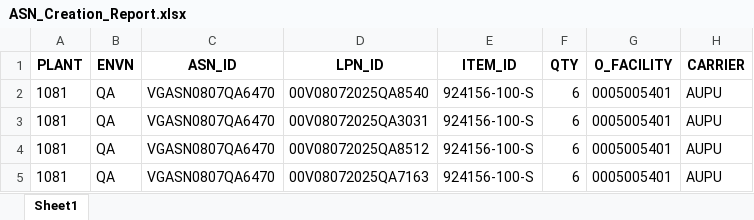
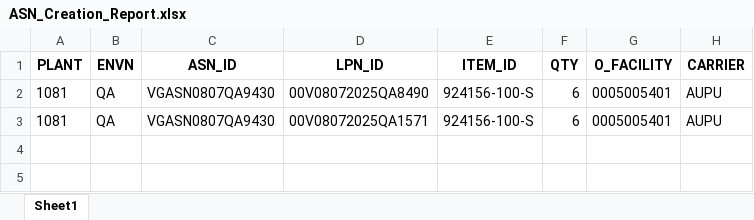
Before and after one commit to Vino0585/Nike, an Excel workbook: J30/Output_files/ASN_Creation_Report.xlsx, sheet Sheet1, drawn as a sheet; values as stored, in another font and other column widths than the file's, no borders; removed rows and columns are numbered as before the commit, all else as after; the diff names each change by its address in the sheet, - before the commit and + after, or states it on an @@ line.

```diff
--- a/J30/Output_files/ASN_Creation_Report.xlsx (sheet Sheet1)
+++ b/J30/Output_files/ASN_Creation_Report.xlsx (sheet Sheet1)
-C2 (ASN_ID): VGASN0807QA6470
+C2 (ASN_ID): VGASN0807QA9430
-D2 (LPN_ID): 00V08072025QA8540
+D2 (LPN_ID): 00V08072025QA8490
-row 3: 1081 | QA | VGASN0807QA6470 | 00V08072025QA3031 | 924156-100-S | 6 | 0005005401 | AUPU
-C3 (ASN_ID): VGASN0807QA6470
+C3 (ASN_ID): VGASN0807QA9430
-D3 (LPN_ID): 00V08072025QA8512
+D3 (LPN_ID): 00V08072025QA1571
-row 5: 1081 | QA | VGASN0807QA6470 | 00V08072025QA7163 | 924156-100-S | 6 | 0005005401 | AUPU
```
Also changed, not shown: J30/Input_files/WorkSheet.xlsx, 3 other files.
